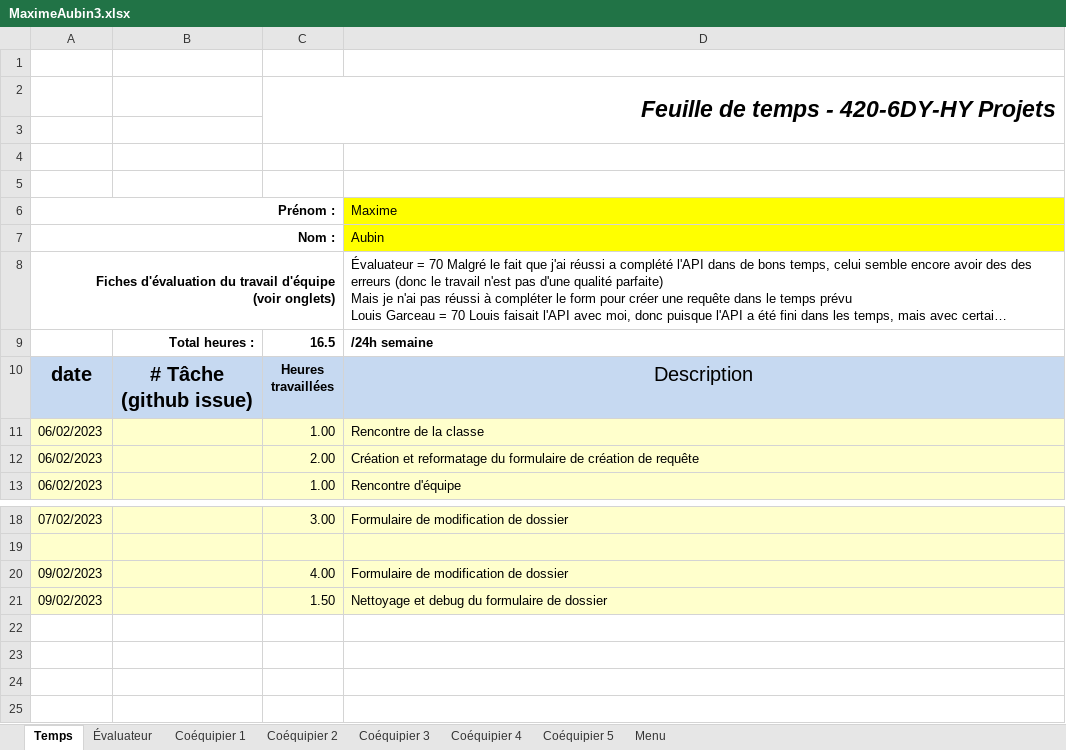
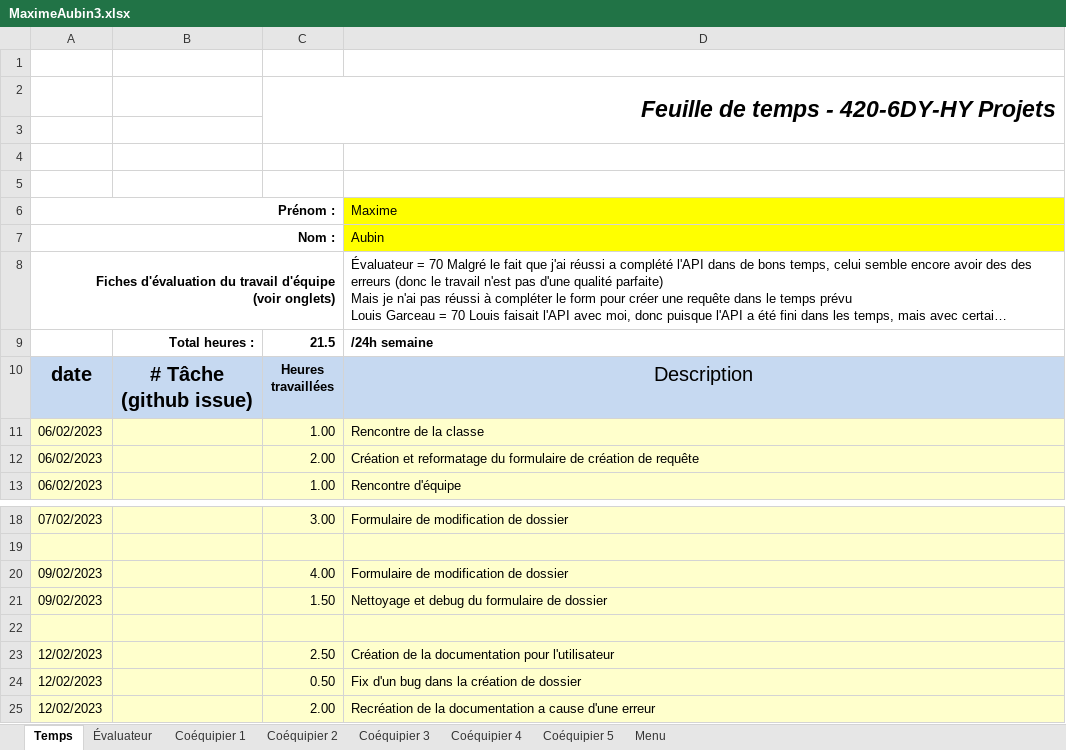
Before and after one commit to MainKarl/Rooftop, an Excel workbook: FichesTemps/MaximeAubin3.xlsx, sheet Temps, drawn as a sheet; only a part is shown, gaps mark what is left out; long unchanged cells end in …; values as stored, in another font and other column widths than the file's, no borders; charts and pictures and conditional formats not drawn; the diff names each change by its address in the sheet, - before the commit and + after, or states it on an @@ line.

Commit message:
Documentation d'utilisateur

```diff
--- a/FichesTemps/MaximeAubin3.xlsx (sheet Temps)
+++ b/FichesTemps/MaximeAubin3.xlsx (sheet Temps)
-C9: 16.5
+C9: 21.5
+row 22: (empty)
+row 23: 12/02/2023 |  | 2.50 | Création de la documentation pour l'utilisateur
+row 24: 12/02/2023 |  | 0.50 | Fix d'un bug dans la création de dossier
+row 25: 12/02/2023 |  | 2.00 | Recréation de la documentation a cause d'une erreur
```
Also changed, not shown: 1 other file.
